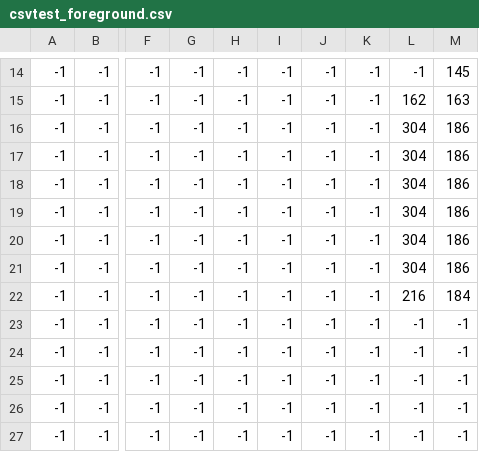
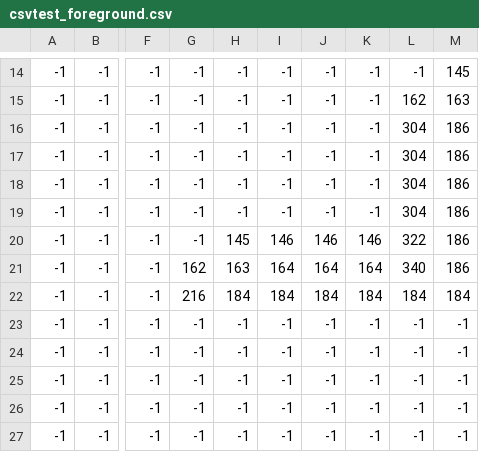
Before and after one commit to ErisdarSkolir/Project-Teal, a CSV file: res/levels/csvtest_foreground.csv, drawn as a sheet; only a part is shown, gaps mark what is left out; the diff names each change by its address in the sheet, - before the commit and + after, or states it on an @@ line.

```diff
--- a/res/levels/csvtest_foreground.csv
+++ b/res/levels/csvtest_foreground.csv
-H20: -1
+H20: 145
-I20: -1
+I20: 146
-J20: -1
+J20: 146
-K20: -1
+K20: 146
-L20: 304
+L20: 322
-G21: -1
+G21: 162
-H21: -1
+H21: 163
-I21: -1
+I21: 164
-J21: -1
+J21: 164
-K21: -1
+K21: 164
-L21: 304
+L21: 340
-G22: -1
+G22: 216
-H22: -1
+H22: 184
-I22: -1
+I22: 184
-J22: -1
+J22: 184
-K22: -1
+K22: 184
-L22: 216
+L22: 184
```
Also changed, not shown: 5 other files.
